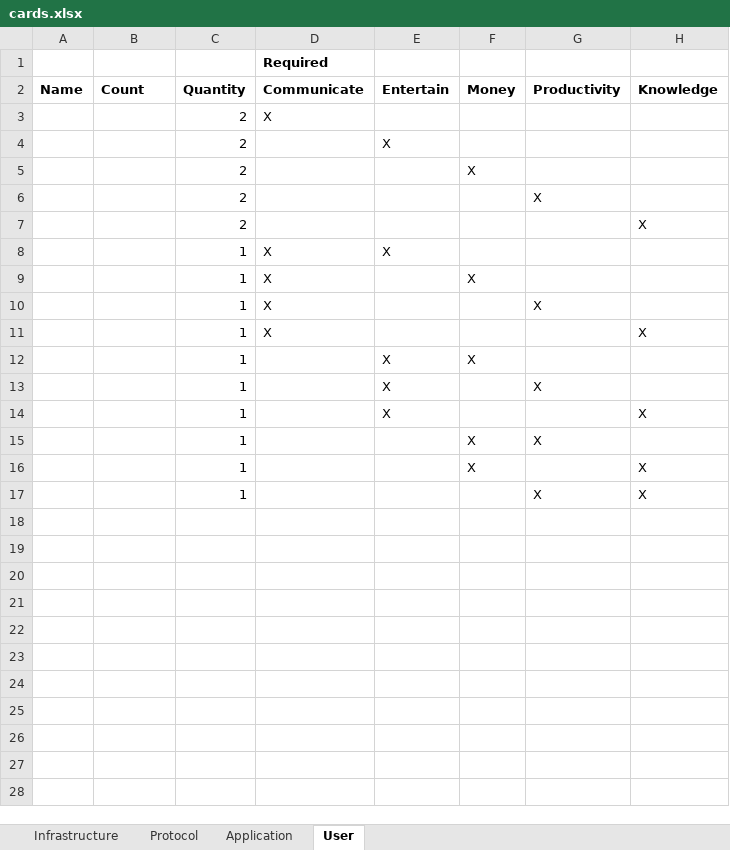
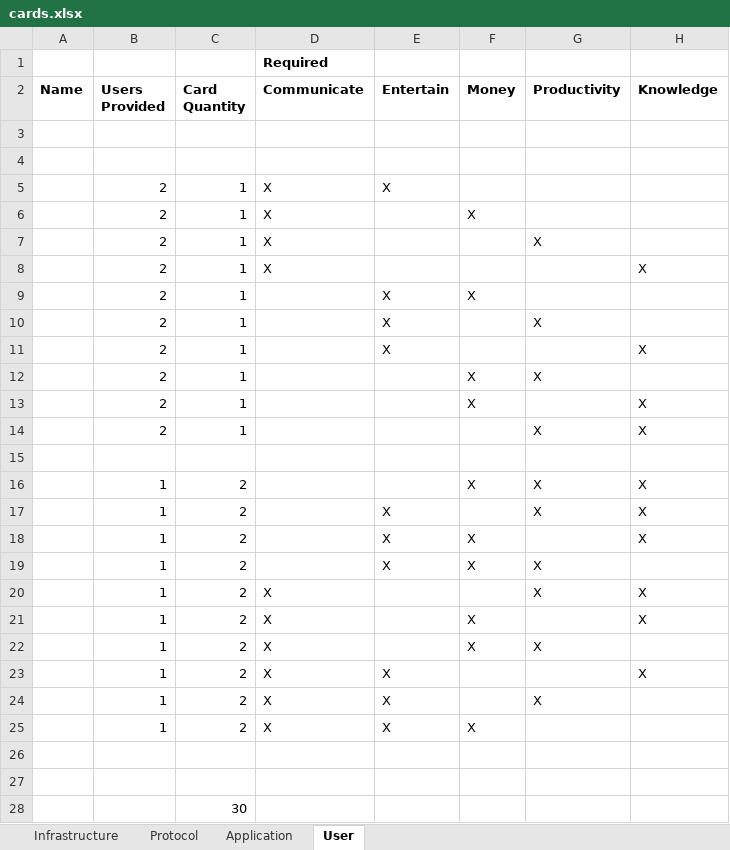
Before and after one commit to arthurfabre/waisgame, an Excel workbook: cards.xlsx, sheet User, drawn as a sheet; values as stored, in another font and other column widths than the file's, no borders; removed rows and columns are numbered as before the commit, all else as after; the diff names each change by its address in the sheet, - before the commit and + after, or states it on an @@ line.

Commit message:
Altered user card counts to fix playtesting issues

```diff
--- a/cards.xlsx (sheet User)
+++ b/cards.xlsx (sheet User)
-B2: Count
+B2: Users Provided
-C2: Quantity
+C2: Card Quantity
-row 3:  |  | 2 | X
+row 3: (empty)
-row 4:  |  | 2 |  | X
+row 4: (empty)
-row 5:  |  | 2 |  |  | X
-row 6:  |  | 2 |  |  |  | X
-row 7:  |  | 2 |  |  |  |  | X
-B5:B14 (Users Provided): (empty)
+B5:B14 (Users Provided): 2
+row 15: (empty)
+row 16:  | 1 | 2 |  |  | X | X | X
+row 17:  | 1 | 2 |  | X |  | X | X
+row 18:  | 1 | 2 |  | X | X |  | X
+row 19:  | 1 | 2 |  | X | X | X
+row 20:  | 1 | 2 | X |  |  | X | X
+row 21:  | 1 | 2 | X |  | X |  | X
+row 22:  | 1 | 2 | X |  | X | X
+row 23:  | 1 | 2 | X | X |  |  | X
+row 24:  | 1 | 2 | X | X |  | X
+row 25:  | 1 | 2 | X | X | X
+row 26: (empty)
+row 27: (empty)
+row 28:  |  | 30
```
